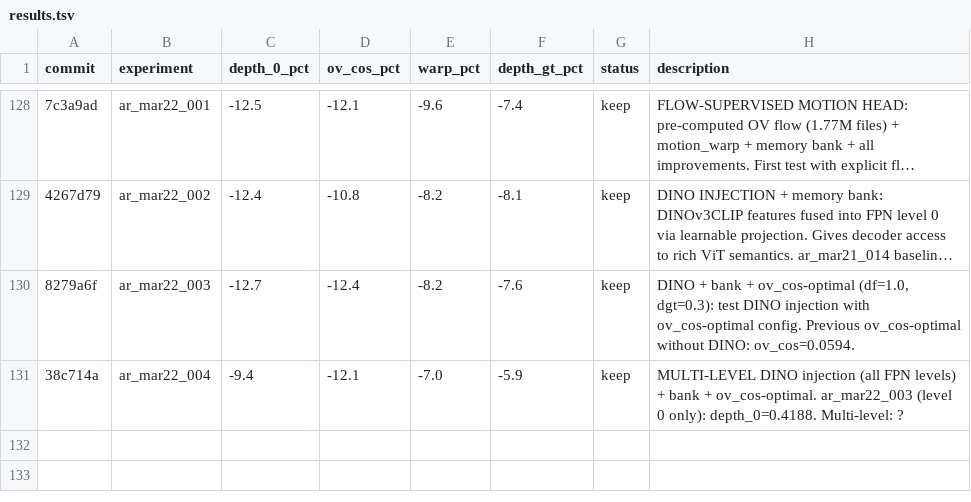
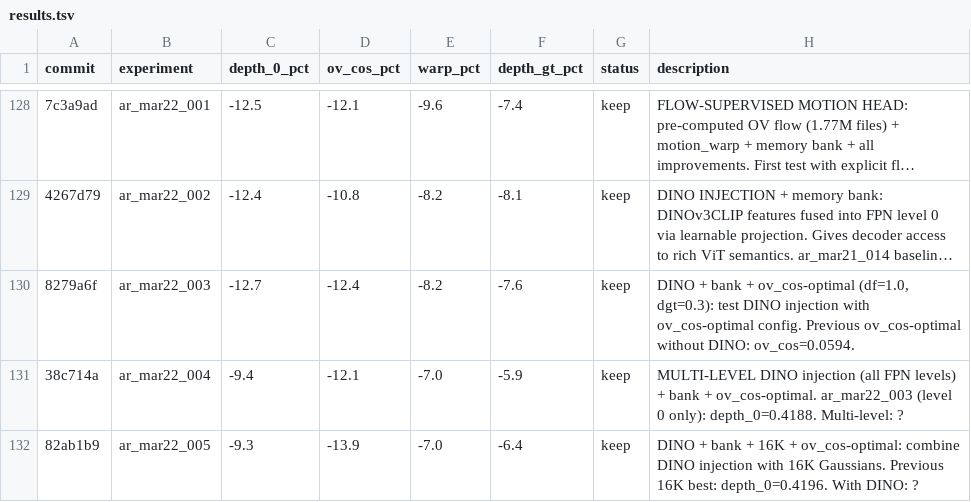
Before and after one commit to tier4/GaussTR, a TSV file: results.tsv, drawn as a sheet; only a part is shown, gaps mark what is left out; long unchanged cells end in …; the diff names each change by its address in the sheet, - before the commit and + after, or states it on an @@ line.

Commit message:
results: DINO + bank + 16K: depth_0=0.4166 (NEW ABSOLUTE BEST!)
Combined: [10K,2K,4K] + DINO injection + memory bank + ov_cos-optimal
depth_0=0.4166 (-18.3% from original 0.5101!)
ov_cos=0.0579 (3.7% better than original 0.0601)

Progress: 0.5101 → 0.4386 → 0.4219 → 0.4188 → 0.4166

```diff
--- a/results.tsv
+++ b/results.tsv
+row 132: 82ab1b9 | ar_mar22_005 | -9.3 | -13.9 | -7.0 | -6.4 | keep | DINO + bank + 16K + ov_cos-optimal: combine DINO injection with 16K Gaussians. Previous 16K best: depth_0=0.4196. With DINO: ?
```
